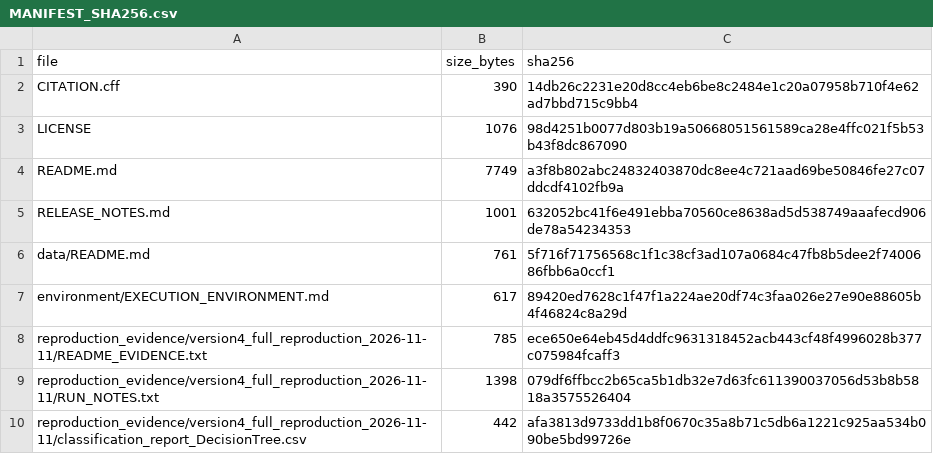
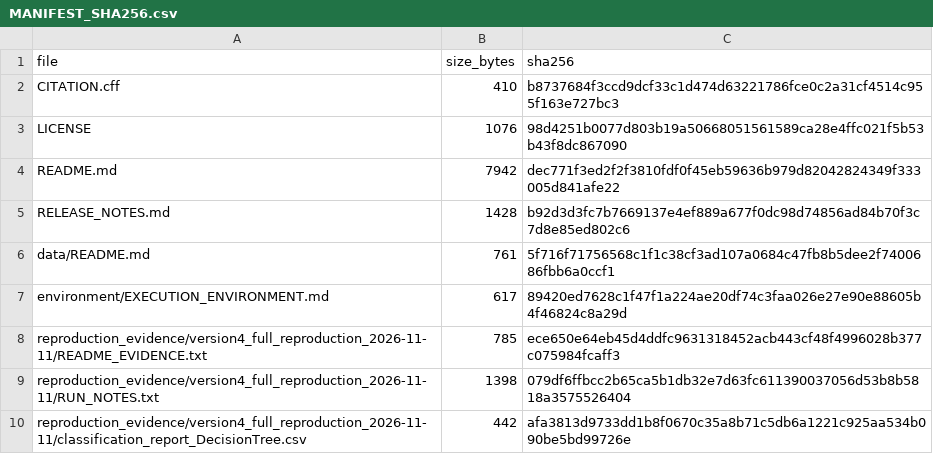
Before and after one commit to ezeaikenna/SHAP-Student-Stress-Reproducibility, a CSV file: MANIFEST_SHA256.csv, drawn as a sheet; only a part is shown.

Commit message:
Update citation metadata and release documentation    Description (optional): Add GitHub URL and Zenodo DOI references;
Add GitHub URL and Zenodo DOI references; update release metadata and SHA-256 manifest.

```diff
--- a/MANIFEST_SHA256.csv
+++ b/MANIFEST_SHA256.csv
@@ -1,6 +1,6 @@
 file,size_bytes,sha256
-CITATION.cff,390,14db26c2231e20d8cc4eb6be8c2484e1c20a07958b710f4e62ad7bbd715c9bb4
+CITATION.cff,410,b8737684f3ccd9dcf33c1d474d63221786fce0c2a31cf4514c955f163e727bc3
 LICENSE,1076,98d4251b0077d803b19a50668051561589ca28e4ffc021f5b53b43f8dc867090
-README.md,7749,a3f8b802abc24832403870dc8ee4c721aad69be50846fe27c07ddcdf4102fb9a
-RELEASE_NOTES.md,1001,632052bc41f6e491ebba70560ce8638ad5d538749aaafecd906de78a54234353
+README.md,7942,dec771f3ed2f2f3810fdf0f45eb59636b979d82042824349f333005d841afe22
+RELEASE_NOTES.md,1428,b92d3d3fc7b7669137e4ef889a677f0dc98d74856ad84b70f3c7d8e85ed802c6
 data/README.md,761,5f716f71756568c1f1c38cf3ad107a0684c47fb8b5dee2f7400686fbb6a0ccf1
```
Also changed, not shown: 3 other files.
